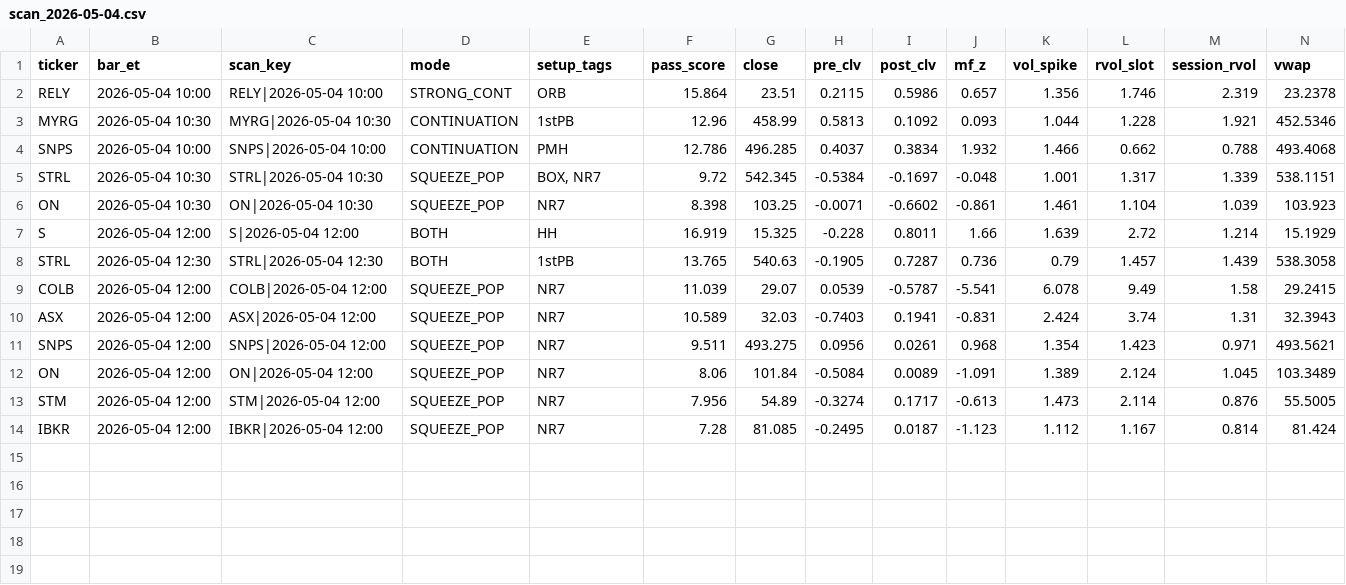
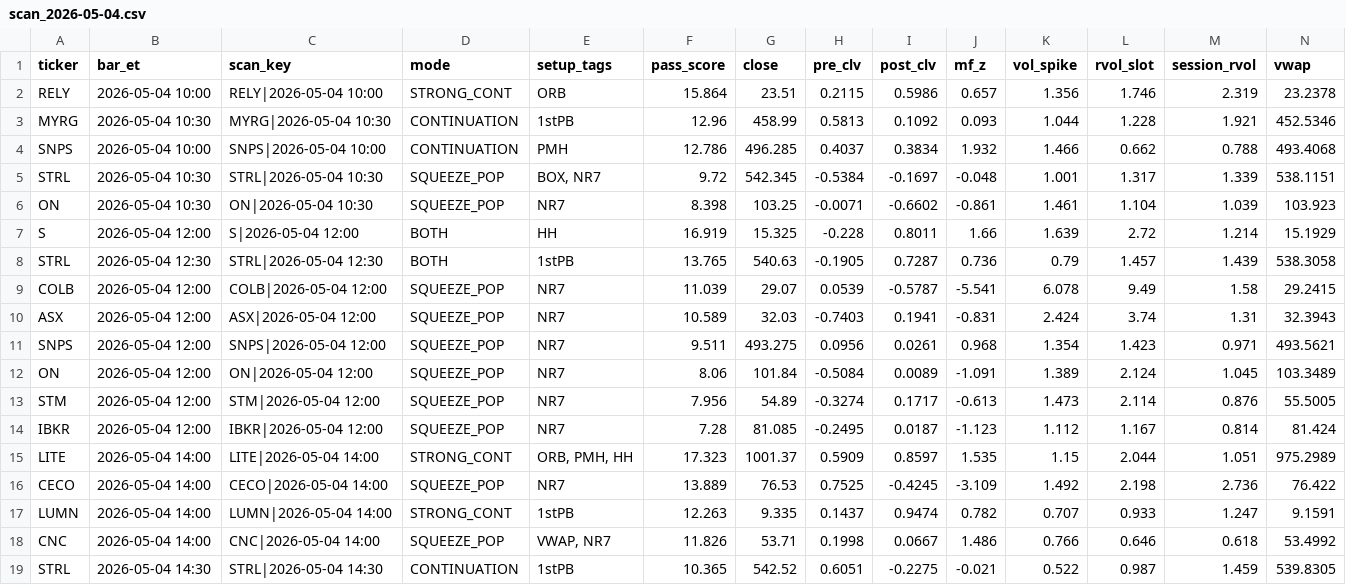
Before and after one commit to sliemalocalcouncil/powerflow_Top-Stocks-by-Quant-Rating, a CSV file: results/scan_2026-05-04.csv, drawn as a sheet; only a part is shown; rows hold the shown columns only; the diff names each change by its address in the sheet, - before the commit and + after, or states it on an @@ line.

```diff
--- a/results/scan_2026-05-04.csv
+++ b/results/scan_2026-05-04.csv
+row 15: LITE | 2026-05-04 14:00 | LITE|2026-05-04 14:00 | STRONG_CONT | ORB, PMH, HH | 17.323 | 1001.37 | 0.5909 | 0.8597 | 1.535 | 1.15 | 2.044 | 1.051 | 975.2989
+row 16: CECO | 2026-05-04 14:00 | CECO|2026-05-04 14:00 | SQUEEZE_POP | NR7 | 13.889 | 76.53 | 0.7525 | -0.4245 | -3.109 | 1.492 | 2.198 | 2.736 | 76.422
+row 17: LUMN | 2026-05-04 14:00 | LUMN|2026-05-04 14:00 | STRONG_CONT | 1stPB | 12.263 | 9.335 | 0.1437 | 0.9474 | 0.782 | 0.707 | 0.933 | 1.247 | 9.1591
+row 18: CNC | 2026-05-04 14:00 | CNC|2026-05-04 14:00 | SQUEEZE_POP | VWAP, NR7 | 11.826 | 53.71 | 0.1998 | 0.0667 | 1.486 | 0.766 | 0.646 | 0.618 | 53.4992
+row 19: STRL | 2026-05-04 14:30 | STRL|2026-05-04 14:30 | CONTINUATION | 1stPB | 10.365 | 542.52 | 0.6051 | -0.2275 | -0.021 | 0.522 | 0.987 | 1.459 | 539.8305
```
Also changed, not shown: 3 other files.
